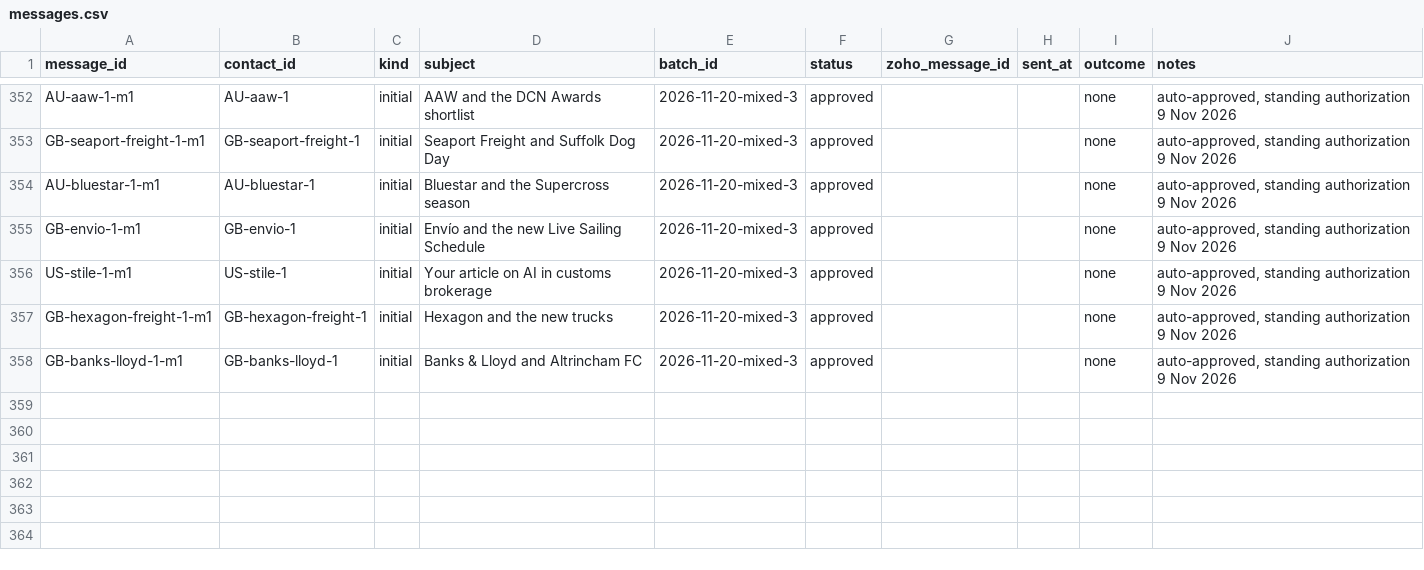
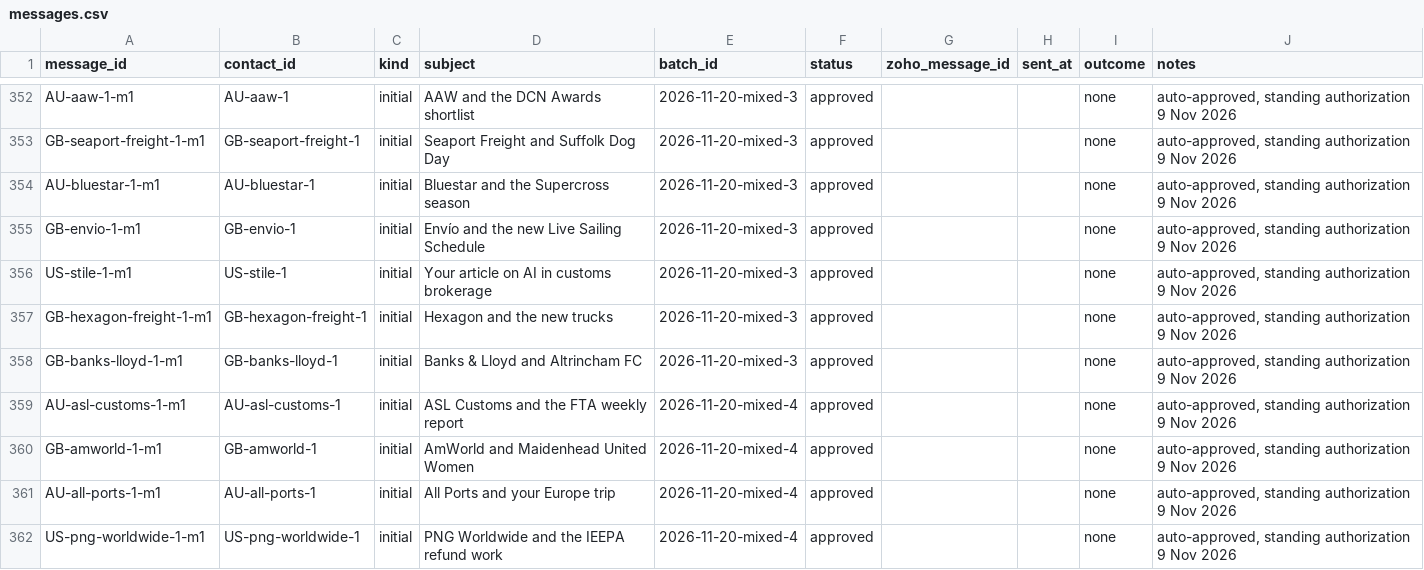
Before and after one commit to ratifplus/tiph-outreach, a CSV file: data/messages.csv, drawn as a sheet; only a part is shown, gaps mark what is left out.

```diff
--- a/data/messages.csv
+++ b/data/messages.csv
@@ -358 +358,5 @@ GB-hexagon-freight-1-m1,GB-hexagon-freight-1,initial,Hexagon and the new trucks,
 GB-banks-lloyd-1-m1,GB-banks-lloyd-1,initial,Banks & Lloyd and Altrincham FC,2026-11-20-mixed-3,approved,,,none,"auto-approved, standing authorization 9 Nov 2026"
+AU-asl-customs-1-m1,AU-asl-customs-1,initial,ASL Customs and the FTA weekly report,2026-11-20-mixed-4,approved,,,none,"auto-approved, standing authorization 9 Nov 2026"
+GB-amworld-1-m1,GB-amworld-1,initial,AmWorld and Maidenhead United Women,2026-11-20-mixed-4,approved,,,none,"auto-approved, standing authorization 9 Nov 2026"
+AU-all-ports-1-m1,AU-all-ports-1,initial,All Ports and your Europe trip,2026-11-20-mixed-4,approved,,,none,"auto-approved, standing authorization 9 Nov 2026"
+US-png-worldwide-1-m1,US-png-worldwide-1,initial,PNG Worldwide and the IEEPA refund work,2026-11-20-mixed-4,approved,,,none,"auto-approved, standing authorization 9 Nov 2026"
```
Also changed, not shown: data/companies.csv, data/contacts.csv, 4 other files.
